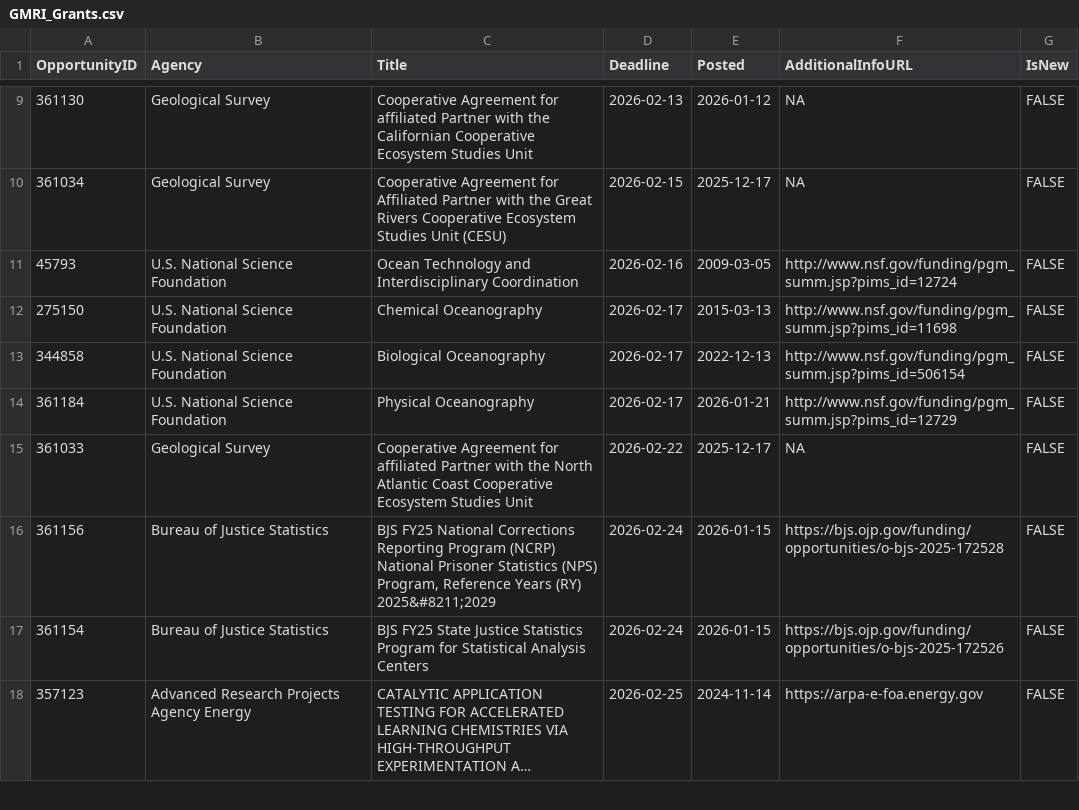
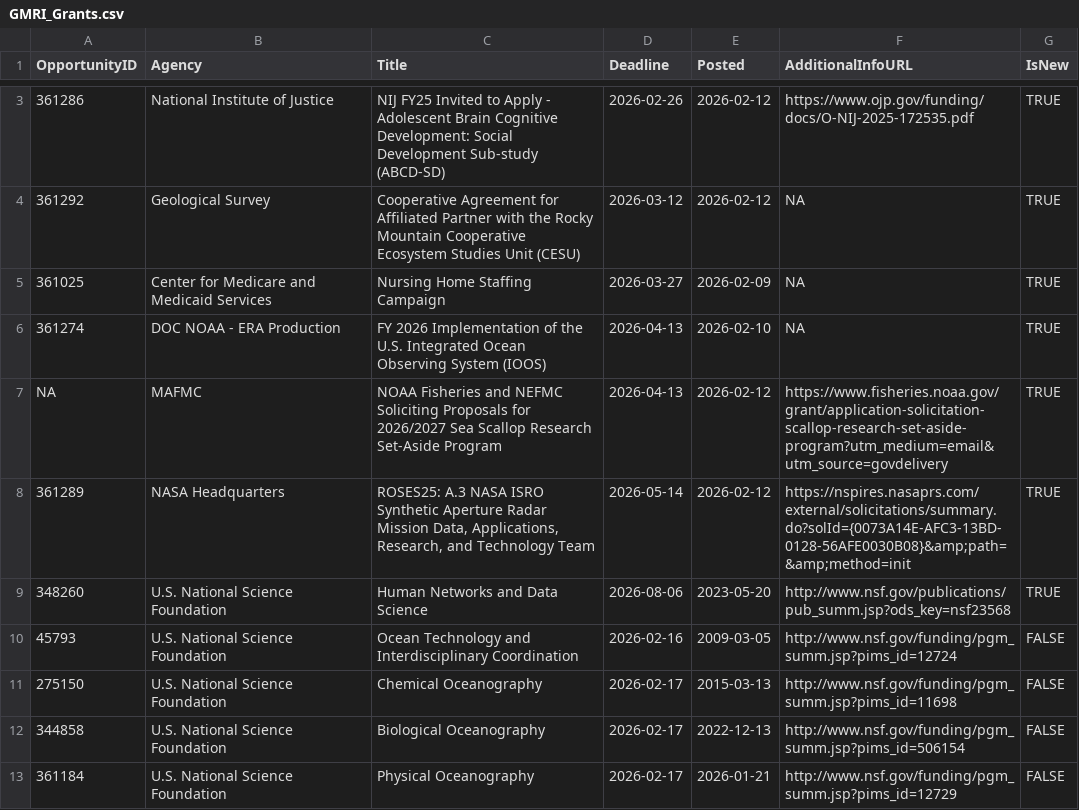
Before and after one commit to aallyn/Fed_Opportunities, a CSV file: GMRI_Grants.csv, drawn as a sheet; only a part is shown, gaps mark what is left out; the shorter side is filled out with more unchanged rows; long unchanged cells end in …; the diff covers the shown part only.

```diff
--- a/GMRI_Grants.csv
+++ b/GMRI_Grants.csv
@@ -9,3 +3,8 @@ OpportunityID,Agency,Title,Deadline,Posted,AdditionalInfoURL,IsNew
-361130,Geological Survey,Cooperative Agreement for affiliated Partner with the Californian Cooperative Ecosystem Studies Unit,2026-02-13,2026-01-12,NA,FALSE
-361034,Geological Survey,Cooperative Agreement for Affiliated Partner with the Great Rivers Cooperative Ecosystem Studies Unit (CESU),2026-02-15,2025-12-17,NA,FALSE
+361286,National Institute of Justice,NIJ FY25 Invited to Apply - Adolescent Brain Cognitive Development: Social Development Sub-study (ABCD-SD),2026-02-26,2026-02-12,https://www.ojp.gov/funding/docs/O-NIJ-2025-172535.pdf,TRUE
+361292,Geological Survey,Cooperative Agreement for Affiliated Partner with the Rocky Mountain Cooperative Ecosystem Studies Unit (CESU),2026-03-12,2026-02-12,NA,TRUE
+361025,Center for Medicare and Medicaid Services,Nursing Home Staffing Campaign,2026-03-27,2026-02-09,NA,TRUE
+361274,DOC NOAA - ERA Production,FY 2026 Implementation of the U.S. Integrated Ocean Observing System (IOOS),2026-04-13,2026-02-10,NA,TRUE
+NA,MAFMC,NOAA Fisheries and NEFMC Soliciting Proposals for 2026/2027 Sea Scallop Research Set-Aside Program,2026-04-13,2026-02-12,https://www.fisheries.noaa.gov/grant/application-solicitation-scallop-research-set-aside-program?utm_medium=email&utm_source=govdelivery,TRUE
+361289,NASA Headquarters,"ROSES25: A.3 NASA ISRO Synthetic Aperture Radar Mission Data, Applications, Research, and Technology Team",2026-05-14,2026-02-12,https://nspires.nasaprs.com/external/solicitations/summary.do?solId={0073A14E-AFC3-13BD-0128-56AFE0030B08}&amp;path=&amp;method=init,TRUE
+348260,U.S. National Science Foundation,Human Networks and Data Science,2026-08-06,2023-05-20,http://www.nsf.gov/publications/pub_summ.jsp?ods_key=nsf23568,TRUE
 45793,U.S. National Science Foundation,Ocean Technology and Interdisciplinary Coordination,2026-02-16,2009-03-05,http://www.nsf.gov/funding/pgm_summ.jsp?pims_id=12724,FALSE
```
Also changed, not shown: 4 added rows and 7 removed rows elsewhere in this file, 1 other file.
